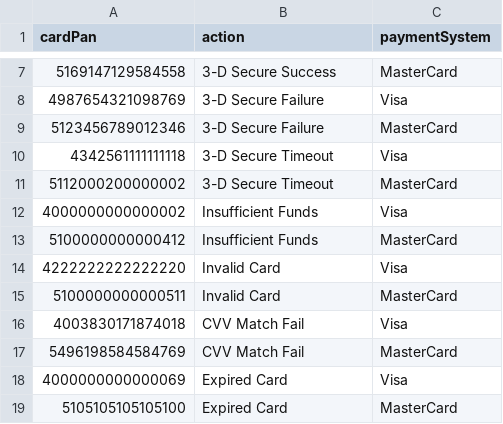
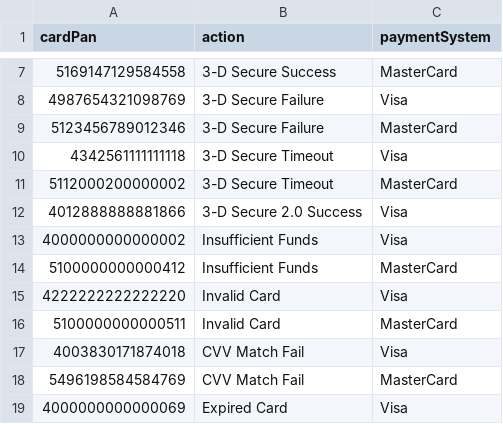
Before and after one commit to valitydev/proxy-mocketbank, a CSV file: src/main/resources/fixture/cards.csv, drawn as a sheet; only a part is shown, gaps mark what is left out; the shorter side is filled out with more unchanged rows; the diff names each change by its address in the sheet, - before the commit and + after, or states it on an @@ line.

```diff
--- a/src/main/resources/fixture/cards.csv
+++ b/src/main/resources/fixture/cards.csv
+row 12: 4012888888881866 | 3-D Secure 2.0 Success | Visa
```
Also changed, not shown: 26 other files.
